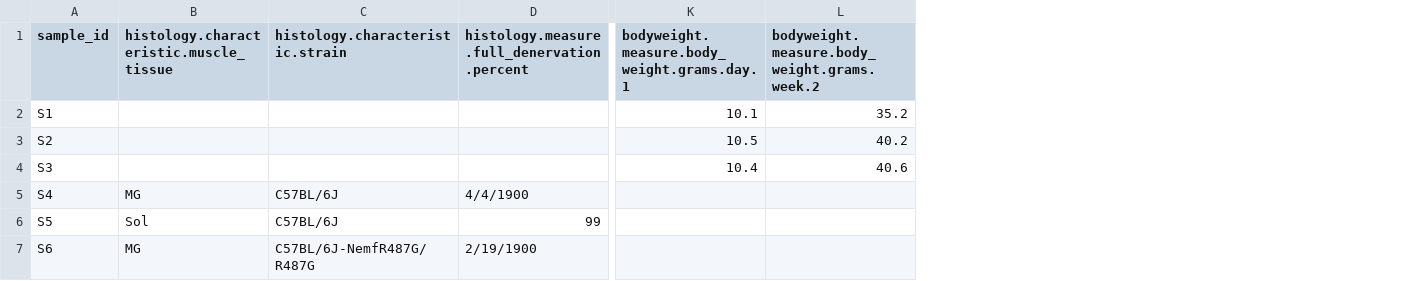
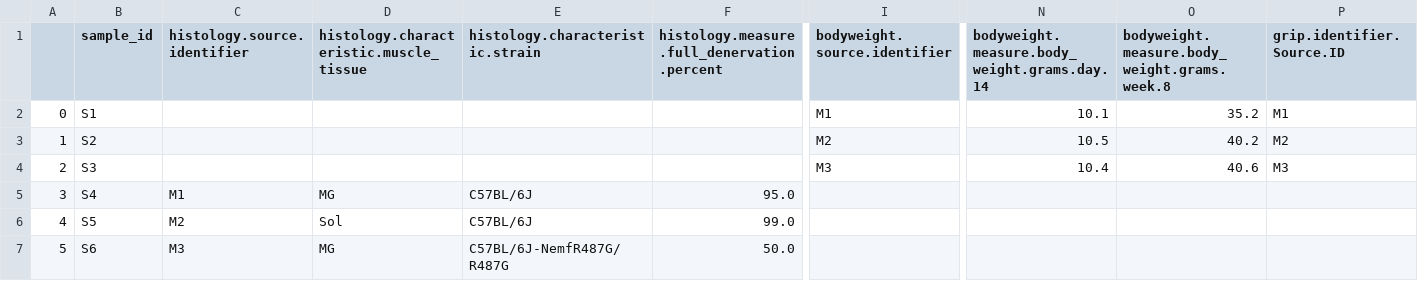
Before and after one commit to a-mile/sds_sample_data, a CSV file: combined_matrix.csv, drawn as a sheet; only a part is shown, gaps mark what is left out; addresses are those after the commit; the diff names each change by its address in the sheet, - before the commit and + after, or states it on an @@ line.

Commit message:
Add files via upload

```diff
--- a/combined_matrix.csv
+++ b/combined_matrix.csv
+column A, rows 2-7: 0 | 1 | 2 | 3 | 4 | 5
+column C (histology.source.identifier), rows 5-7: M1 | M2 | M3
+column I (bodyweight.source.identifier), rows 2-4: M1 | M2 | M3
+column P (grip.identifier.Source.ID), rows 2-4: M1 | M2 | M3
-N1: bodyweight.measure.body_weight.grams.day.1
+N1: bodyweight.measure.body_weight.grams.day.14
-O1: bodyweight.measure.body_weight.grams.week.2
+O1: bodyweight.measure.body_weight.grams.week.8
-F5: 4/4/1900
+F5: 95.0
-F6: 99
+F6: 99.0
-F7: 2/19/1900
+F7: 50.0
```
